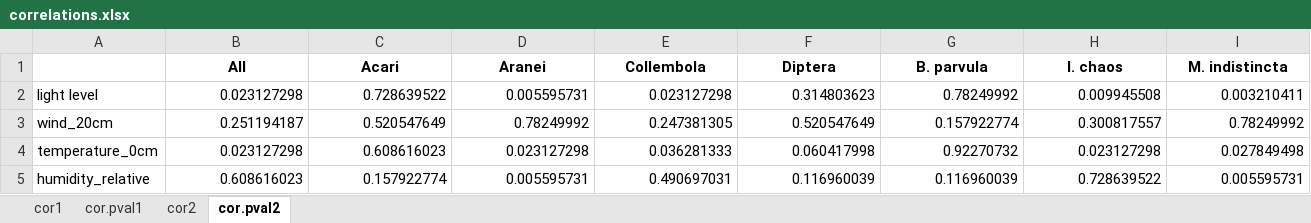
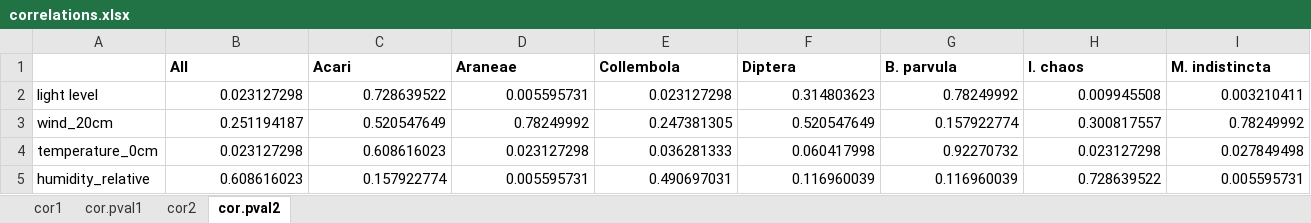
Before and after one commit to ANSozontov/polar_2023, an Excel workbook: correlations.xlsx, sheet cor.pval2, drawn as a sheet; only a part is shown; values as stored, in another font and other column widths than the file's, no borders; the diff covers the shown part only; the diff names each change by its address in the sheet, - before the commit and + after, or states it on an @@ line.

```diff
--- a/correlations.xlsx (sheet cor.pval2)
+++ b/correlations.xlsx (sheet cor.pval2)
-B1:I1 alignment: center
+B1:I1 alignment: left
-D1: Aranei
+D1: Araneae
```
Also changed, not shown: cell formats elsewhere in this sheet, sheet cor2, sheet cor.pval1, sheet cor1, 9 other files.
